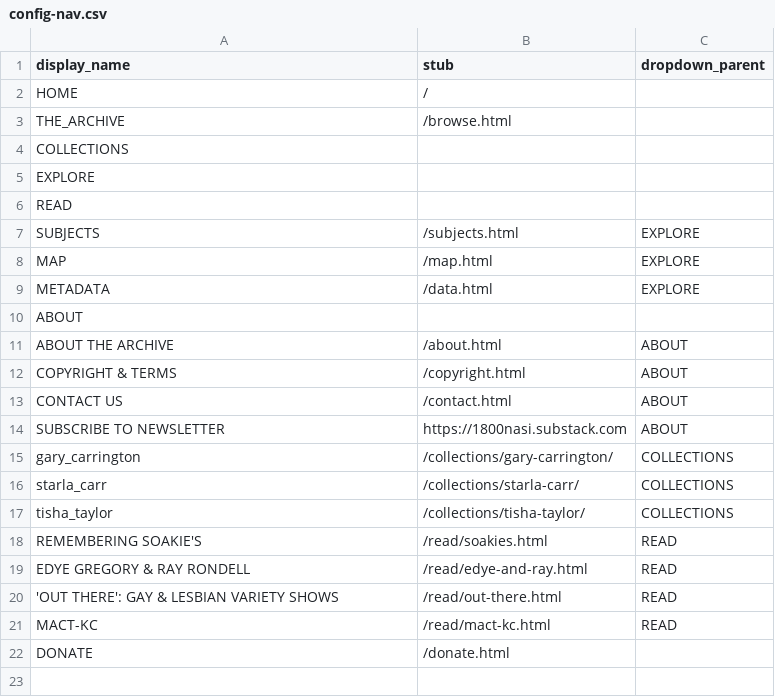
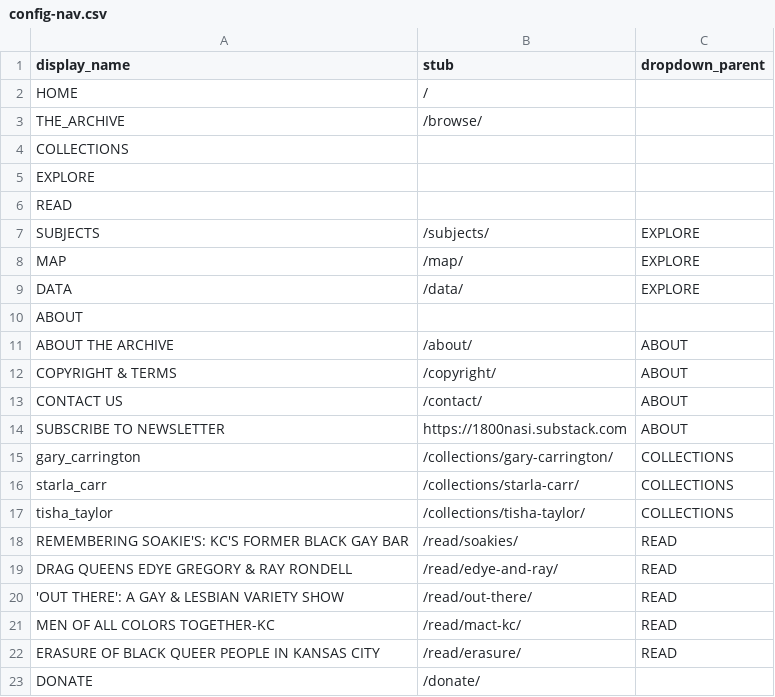
Before and after one commit to 1800nasi/bqkc, a CSV file: _data/config-nav.csv, drawn as a sheet.

Commit message:
Update documentation and permalinks for consistency and clarity
- Changed references in markup.md to update "data.html" to "data/" for clarity.
- Updated metadata.md to correct the link to the general documentation.
- Modified navbar.md to ensure stub values match the new permalink structure.
- Adjusted tables.md to reflect the new permalink for the table visualization page.
- Updated about.md to change the permalink from "/about.html" to "/about/" and revised content for clarity and impact.
- Changed browse.md permalink from "/browse.html" to "/browse/" for consistency.
- Added copyright.md page with copyright information and terms of use.
- Updated data.md to change permalink from "/data.html" to "/data/" and added introductory content.
- Created donate.md page to facilitate donations and acknowledge supporters.
- Updated locations.md permalink from "/locations.html" to "/locations/" for consistency.
- Changed map.md permalink from "/map.html" to "/map/" for uniformity.
- Added erasure.md page discussing the historical context of Black queer Kansas Citians.
- Updated out-there.md to correct the link to Lea Hopkins' interview.
- Changed subjects.md permalink from "/subjects.html" to "/subjects/" for consistency.
- Updated timeline.md permalink from "/timeline.html" to "/timeline/" for uniformity.

```diff
--- a/_data/config-nav.csv
+++ b/_data/config-nav.csv
@@ -2,3 +2,3 @@ display_name,stub,dropdown_parent
 HOME,/,
-THE_ARCHIVE,/browse.html,
+THE_ARCHIVE,/browse/,
 COLLECTIONS,,
@@ -6,9 +6,9 @@ EXPLORE,,
 READ,,
-SUBJECTS,/subjects.html,EXPLORE
-MAP,/map.html,EXPLORE
-METADATA,/data.html,EXPLORE
+SUBJECTS,/subjects/,EXPLORE
+MAP,/map/,EXPLORE
+DATA,/data/,EXPLORE
 ABOUT,,
-ABOUT THE ARCHIVE,/about.html,ABOUT
-COPYRIGHT & TERMS,/copyright.html,ABOUT
-CONTACT US,/contact.html,ABOUT
+ABOUT THE ARCHIVE,/about/,ABOUT
+COPYRIGHT & TERMS,/copyright/,ABOUT
+CONTACT US,/contact/,ABOUT
 SUBSCRIBE TO NEWSLETTER,https://1800nasi.substack.com,ABOUT
@@ -17,6 +17,7 @@ starla_carr,/collections/starla-carr/,COLLECTIONS
 tisha_taylor,/collections/tisha-taylor/,COLLECTIONS
-REMEMBERING SOAKIE'S,/read/soakies.html,READ
-EDYE GREGORY & RAY RONDELL,/read/edye-and-ray.html,READ
-'OUT THERE': GAY & LESBIAN VARIETY SHOWS,/read/out-there.html,READ
-MACT-KC,/read/mact-kc.html,READ
-DONATE,/donate.html,
+REMEMBERING SOAKIE'S: KC'S FORMER BLACK GAY BAR,/read/soakies/,READ
+DRAG QUEENS EDYE GREGORY & RAY RONDELL,/read/edye-and-ray/,READ
+'OUT THERE': A GAY & LESBIAN VARIETY SHOW,/read/out-there/,READ
+MEN OF ALL COLORS TOGETHER-KC,/read/mact-kc/,READ
+ERASURE OF BLACK QUEER PEOPLE IN KANSAS CITY,/read/erasure/,READ
+DONATE,/donate/,
```
Also changed, not shown: assets/data/locations.csv, assets/data/subjects.csv, 47 other files.
